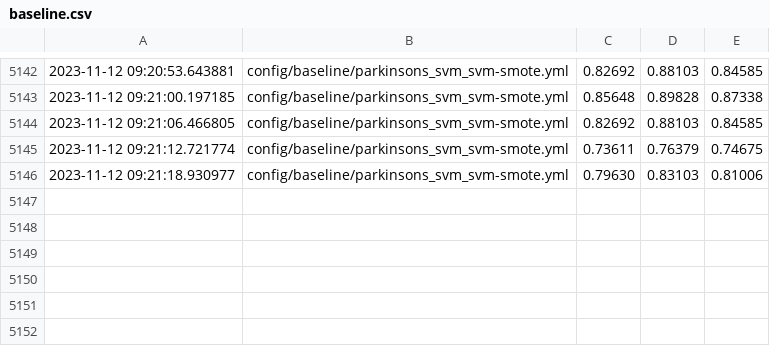
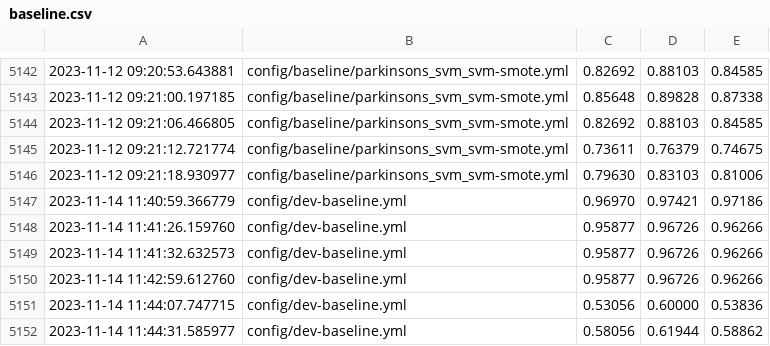
Before and after one commit to Young1906/cvae_imb, a CSV file: results/baseline.csv, drawn as a sheet; only a part is shown, gaps mark what is left out.

```diff
--- a/results/baseline.csv
+++ b/results/baseline.csv
@@ -5146 +5146,7 @@
 2023-11-12 09:21:18.930977,config/baseline/parkinsons_svm_svm-smote.yml,0.79630,0.83103,0.81006
+2023-11-14 11:40:59.366779,config/dev-baseline.yml,0.96970,0.97421,0.97186
+2023-11-14 11:41:26.159760,config/dev-baseline.yml,0.95877,0.96726,0.96266
+2023-11-14 11:41:32.632573,config/dev-baseline.yml,0.95877,0.96726,0.96266
+2023-11-14 11:42:59.612760,config/dev-baseline.yml,0.95877,0.96726,0.96266
+2023-11-14 11:44:07.747715,config/dev-baseline.yml,0.53056,0.60000,0.53836
+2023-11-14 11:44:31.585977,config/dev-baseline.yml,0.58056,0.61944,0.58862
```
Also changed, not shown: results/mcmc.csv, 7 other files.
